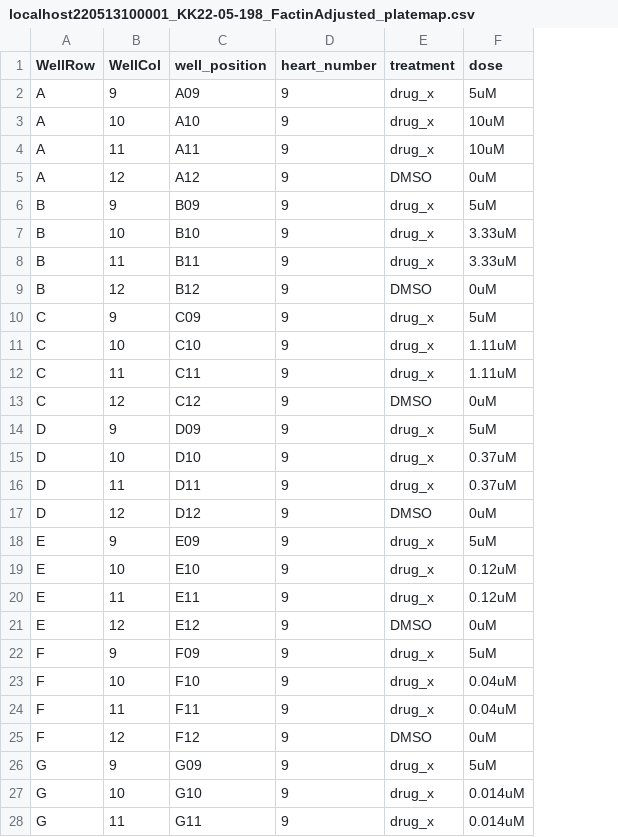
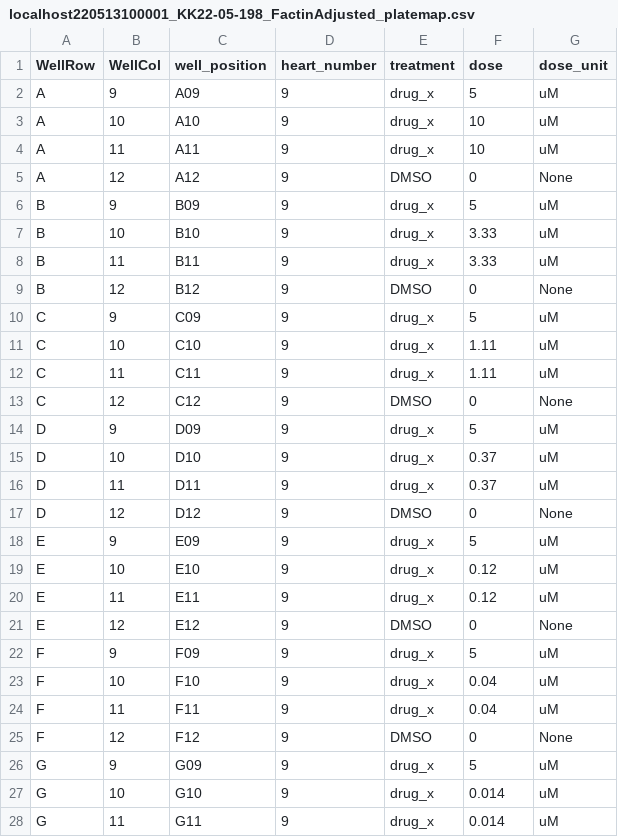
Before and after one commit to WayScience/cellpainting_predicts_cardiac_fibrosis, a CSV file: metadata/localhost220513100001_KK22-05-198_FactinAdjusted_platemap.csv, drawn as a sheet; only a part is shown; the diff covers the shown part only; the diff names each change by its address in the sheet, - before the commit and + after, or states it on an @@ line.

```diff
--- a/metadata/localhost220513100001_KK22-05-198_FactinAdjusted_platemap.csv
+++ b/metadata/localhost220513100001_KK22-05-198_FactinAdjusted_platemap.csv
+column G (dose_unit), rows 2-28: uM | uM | uM | None | uM | uM | uM | None | uM | uM | uM | None | uM | uM | uM | None | uM | uM | uM | None | uM | uM | uM | None | uM | uM | uM
-F2 (dose): 5uM
+F2 (dose): 5
-F3:F4 (dose): 10uM
+F3:F4 (dose): 10
-F5 (dose): 0uM
+F5 (dose): 0
-F6 (dose): 5uM
+F6 (dose): 5
-F7:F8 (dose): 3.33uM
+F7:F8 (dose): 3.33
-F9 (dose): 0uM
+F9 (dose): 0
-F10 (dose): 5uM
+F10 (dose): 5
-F11:F12 (dose): 1.11uM
+F11:F12 (dose): 1.11
-F13 (dose): 0uM
+F13 (dose): 0
-F14 (dose): 5uM
+F14 (dose): 5
-F15:F16 (dose): 0.37uM
+F15:F16 (dose): 0.37
-F17 (dose): 0uM
+F17 (dose): 0
-F18 (dose): 5uM
+F18 (dose): 5
-F19:F20 (dose): 0.12uM
+F19:F20 (dose): 0.12
-F21 (dose): 0uM
+F21 (dose): 0
-F22 (dose): 5uM
+F22 (dose): 5
-F23:F24 (dose): 0.04uM
+F23:F24 (dose): 0.04
-F25 (dose): 0uM
+F25 (dose): 0
-F26 (dose): 5uM
+F26 (dose): 5
-F27:F28 (dose): 0.014uM
+F27:F28 (dose): 0.014
```
Also changed, not shown: 5 edited cells elsewhere in this file, metadata/barcode_platemap_CFReT.csv, metadata/localhost220512140003_KK22-05-198_platemap.csv, 43 other files.
